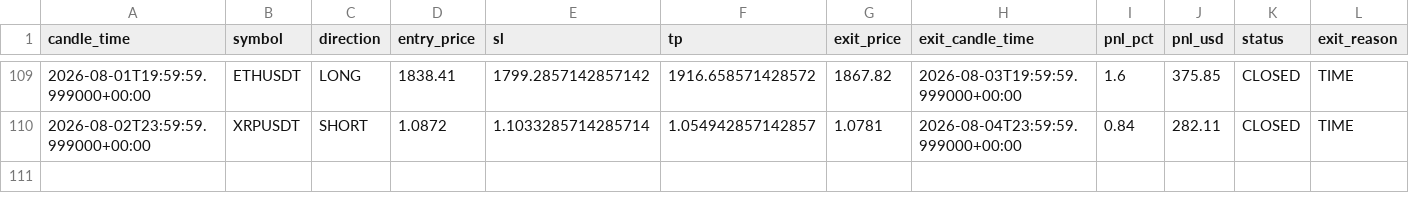
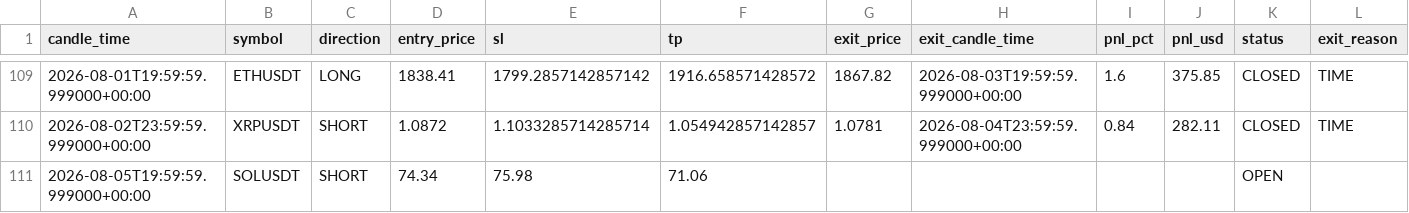
Before and after one commit to kushgbisen/cron-trader, a CSV file: logs/regime_rsi/trades.csv, drawn as a sheet; only a part is shown, gaps mark what is left out; the diff names each change by its address in the sheet, - before the commit and + after, or states it on an @@ line.

```diff
--- a/logs/regime_rsi/trades.csv
+++ b/logs/regime_rsi/trades.csv
+row 111: 2026-08-05T19:59:59.999000+00:00 | SOLUSDT | SHORT | 74.34 | 75.98 | 71.06 |  |  |  |  | OPEN
```
Also changed, not shown: 7 other files.
